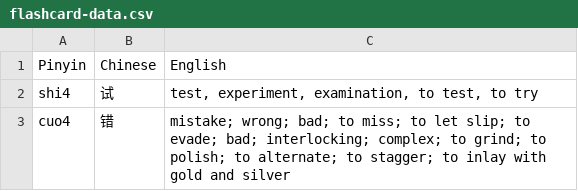
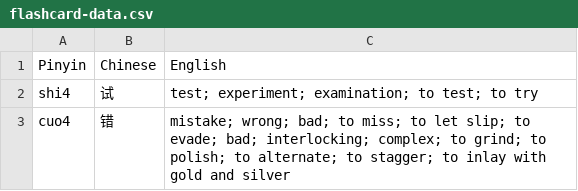
Before and after one commit to jasoncmwong/FlashcardGenerator, a CSV file: app/src/main/java/com/example/flashcardgenerator/flashcard-data.csv, drawn as a sheet.

Commit message:
Changed .csv file to use only semicolons due to delimiters. Added passing of flashcard data between activities through intents. Displayed text on flashcards using one row of the .csv file.

```diff
--- a/app/src/main/java/com/example/flashcardgenerator/flashcard-data.csv
+++ b/app/src/main/java/com/example/flashcardgenerator/flashcard-data.csv
@@ -1,3 +1,3 @@
 Pinyin,Chinese,English
-shi4,试,"test, experiment, examination, to test, to try"
+shi4,试,test; experiment; examination; to test; to try
 cuo4,错,mistake; wrong; bad; to miss; to let slip; to evade; bad; interlocking; complex; to grind; to polish; to alternate; to stagger; to inlay with gold and silver
```
Also changed, not shown: 3 other files.
